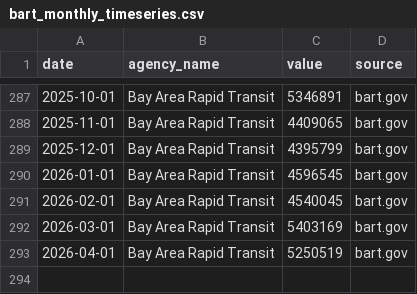
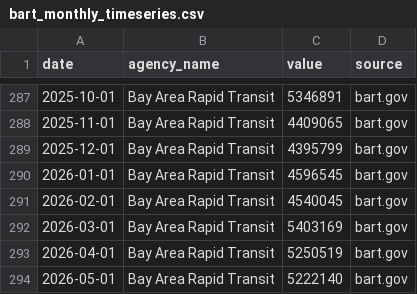
Before and after one commit to alariosjx/bcn-transit-tracker, a CSV file: data/public/datawrapper/bart_monthly_timeseries.csv, drawn as a sheet; only a part is shown, gaps mark what is left out.

```diff
--- a/data/public/datawrapper/bart_monthly_timeseries.csv
+++ b/data/public/datawrapper/bart_monthly_timeseries.csv
@@ -293 +293,2 @@ date,agency_name,value,source
 2026-04-01,Bay Area Rapid Transit,5250519,bart.gov
+2026-05-01,Bay Area Rapid Transit,5222140,bart.gov
```
Also changed, not shown: data/public/bart_monthly.csv, data/public/datawrapper/bart_recovery_tracker.csv, 30 other files.
